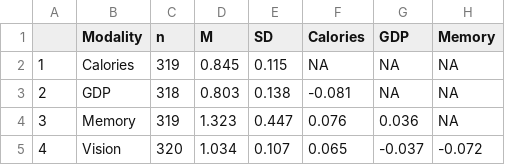
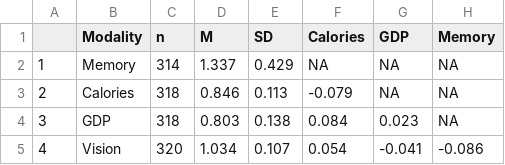
Before and after one commit to embodied-computation-group/dg-metacognition, a CSV file: tables/CogCor_MLE.csv, drawn as a sheet.

```diff
--- a/tables/CogCor_MLE.csv
+++ b/tables/CogCor_MLE.csv
@@ -1,5 +1,5 @@
 "","Modality","n","M","SD","Calories","GDP","Memory"
-"1","Calories",319,0.845,0.115,NA,NA,NA
-"2","GDP",318,0.803,0.138,-0.081,NA,NA
-"3","Memory",319,1.323,0.447,0.076,0.036,NA
-"4","Vision",320,1.034,0.107,0.065,-0.037,-0.072
+"1","Memory",314,1.337,0.429,NA,NA,NA
+"2","Calories",318,0.846,0.113,-0.079,NA,NA
+"3","GDP",318,0.803,0.138,0.084,0.023,NA
+"4","Vision",320,1.034,0.107,0.054,-0.041,-0.086
```
Also changed, not shown: tables/BiasCor_MLE.csv, tables/CogPer_MLEHier.csv, 57 other files.
